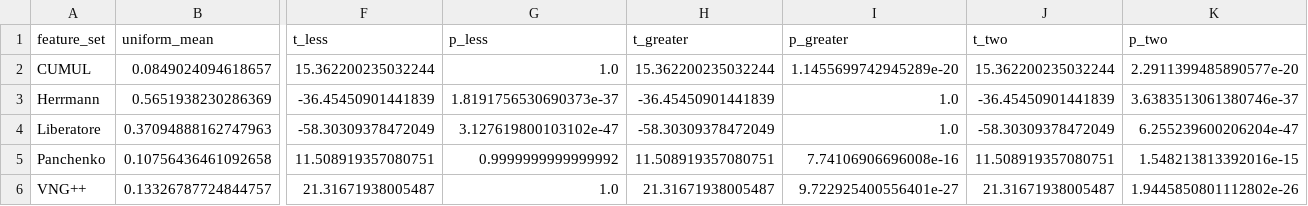
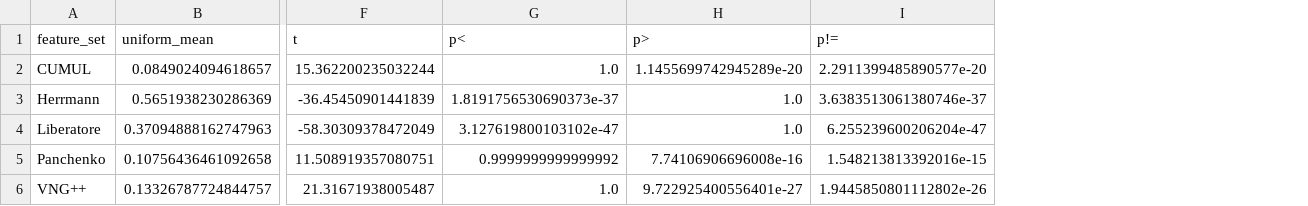
Before and after one commit to Traderjoe95/website-fingerprinting-thesis, a CSV file: results/error_bound_cw_significance_pkt.csv, drawn as a sheet; only a part is shown, gaps mark what is left out; removed rows and columns are numbered as before the commit, all else as after; the diff names each change by its address in the sheet, - before the commit and + after, or states it on an @@ line.

```diff
--- a/results/error_bound_cw_significance_pkt.csv
+++ b/results/error_bound_cw_significance_pkt.csv
-column H (t_greater), rows 2-6: 15.362200235032244 | -36.45450901441839 | -58.30309378472049 | 11.508919357080751 | 21.31671938005487
-column J (t_two), rows 2-6: 15.362200235032244 | -36.45450901441839 | -58.30309378472049 | 11.508919357080751 | 21.31671938005487
-F1: t_less
+F1: t
-G1: p_less
+G1: p<
-H1: p_greater
+H1: p>
-I1: p_two
+I1: p!=
```
Also changed, not shown: results/error_bound_closed_world.csv, results/error_bound_ow_significance_pkt.csv, 26 other files.
